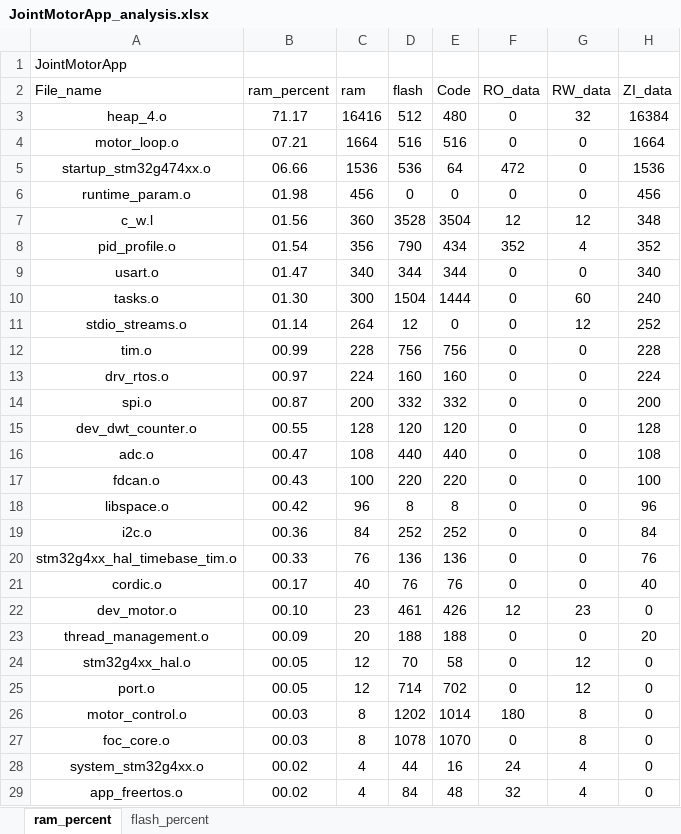
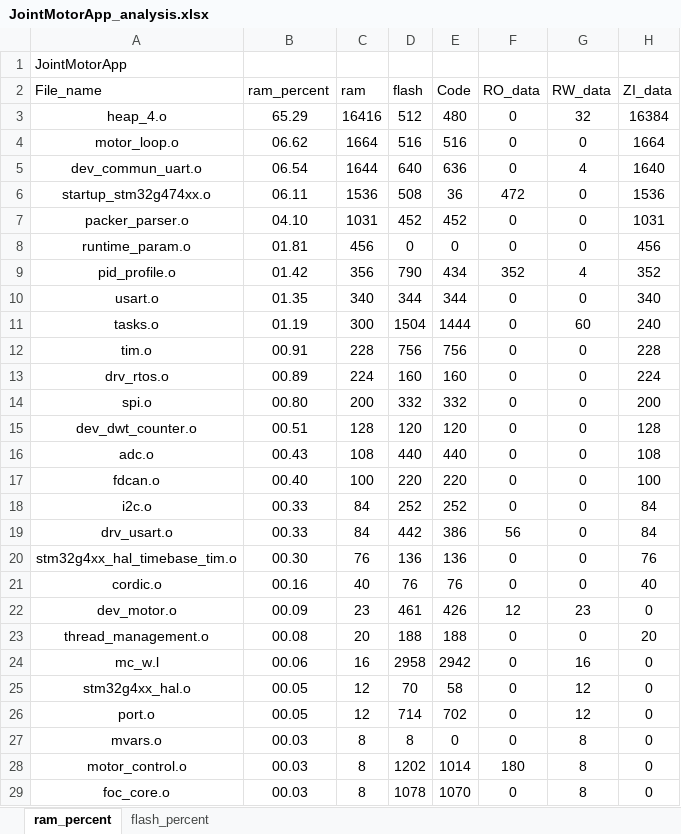
Before and after one commit to DalinYYYY/JM-App, an Excel workbook: MDK-ARM/JointMotorApp_analysis.xlsx, sheet ram_percent, drawn as a sheet; only a part is shown; the shorter side is filled out with more unchanged rows; values as stored, in another font and other column widths than the file's, no borders; charts and pictures and table styles not drawn; removed rows and columns are numbered as before the commit, all else as after; the diff covers the shown part only; the diff names each change by its address in the sheet, - before the commit and + after, or states it on an @@ line.

```diff
--- a/MDK-ARM/JointMotorApp_analysis.xlsx (sheet ram_percent)
+++ b/MDK-ARM/JointMotorApp_analysis.xlsx (sheet ram_percent)
-B3 (ram_percent): 71.17
+B3 (ram_percent): 65.29
-B4 (ram_percent): 07.21
+B4 (ram_percent): 06.62
+row 5: dev_commun_uart.o | 06.54 | 1644 | 640 | 636 | 0 | 4 | 1640
-B6 (ram_percent): 06.66
+B6 (ram_percent): 06.11
-D6 (flash): 536
+D6 (flash): 508
-E6 (Code): 64
+E6 (Code): 36
+row 7: packer_parser.o | 04.10 | 1031 | 452 | 452 | 0 | 0 | 1031
-B8 (ram_percent): 01.98
+B8 (ram_percent): 01.81
-row 7: c_w.l | 01.56 | 360 | 3528 | 3504 | 12 | 12 | 348
-B9 (ram_percent): 01.54
+B9 (ram_percent): 01.42
-B10 (ram_percent): 01.47
+B10 (ram_percent): 01.35
-B11 (ram_percent): 01.30
+B11 (ram_percent): 01.19
-row 11: stdio_streams.o | 01.14 | 264 | 12 | 0 | 0 | 12 | 252
-B12 (ram_percent): 00.99
+B12 (ram_percent): 00.91
-B13 (ram_percent): 00.97
+B13 (ram_percent): 00.89
-B14 (ram_percent): 00.87
+B14 (ram_percent): 00.80
-B15 (ram_percent): 00.55
+B15 (ram_percent): 00.51
-B16 (ram_percent): 00.47
+B16 (ram_percent): 00.43
-B17 (ram_percent): 00.43
+B17 (ram_percent): 00.40
-row 18: libspace.o | 00.42 | 96 | 8 | 8 | 0 | 0 | 96
-B18 (ram_percent): 00.36
+B18 (ram_percent): 00.33
+row 19: drv_usart.o | 00.33 | 84 | 442 | 386 | 56 | 0 | 84
-B20 (ram_percent): 00.33
+B20 (ram_percent): 00.30
-B21 (ram_percent): 00.17
+B21 (ram_percent): 00.16
-B22 (ram_percent): 00.10
+B22 (ram_percent): 00.09
-B23 (ram_percent): 00.09
+B23 (ram_percent): 00.08
+row 24: mc_w.l | 00.06 | 16 | 2958 | 2942 | 0 | 16 | 0
+row 27: mvars.o | 00.03 | 8 | 8 | 0 | 0 | 8 | 0
```
Also changed, not shown: 3 added rows and 34 removed rows elsewhere in this sheet, sheet flash_percent, charts or pictures, 8 other files.
